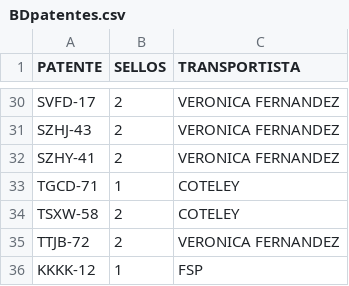
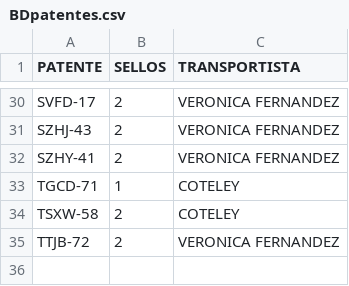
Before and after one commit to SamuelGavilan/BDFSP, a CSV file: BDpatentes.csv, drawn as a sheet; only a part is shown, gaps mark what is left out; the diff names each change by its address in the sheet, - before the commit and + after, or states it on an @@ line.

Commit message:
Update BDpatentes.csv

```diff
--- a/BDpatentes.csv
+++ b/BDpatentes.csv
-row 36: KKKK-12 | 1 | FSP
```
